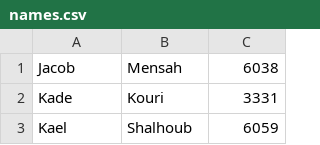
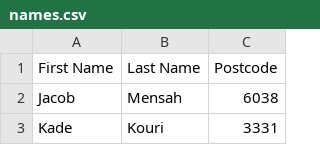
Before and after one commit to whoiswatching/WhereAmI, a CSV file: names.csv, drawn as a sheet; only a part is shown; the shorter side is filled out with more unchanged rows; the diff names each change by its address in the sheet, - before the commit and + after, or states it on an @@ line.

Commit message:
Update names.csv

```diff
--- a/names.csv
+++ b/names.csv
+row 1: First Name | Last Name | Postcode
```
